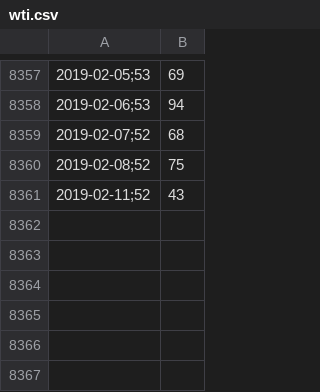
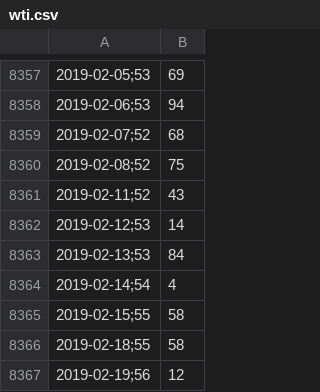
Before and after one commit to collabmarket/algorithms_afp, a CSV file: data_quandl/wti.csv, drawn as a sheet; only a part is shown, gaps mark what is left out; the diff names each change by its address in the sheet, - before the commit and + after, or states it on an @@ line.

Commit message:
Update data, nb and images 2019-02-23

```diff
--- a/data_quandl/wti.csv
+++ b/data_quandl/wti.csv
+row 8362: 2019-02-12;53 | 14
+row 8363: 2019-02-13;53 | 84
+row 8364: 2019-02-14;54 | 4
+row 8365: 2019-02-15;55 | 58
+row 8366: 2019-02-18;55 | 58
+row 8367: 2019-02-19;56 | 12
```
Also changed, not shown: 1 other file.
